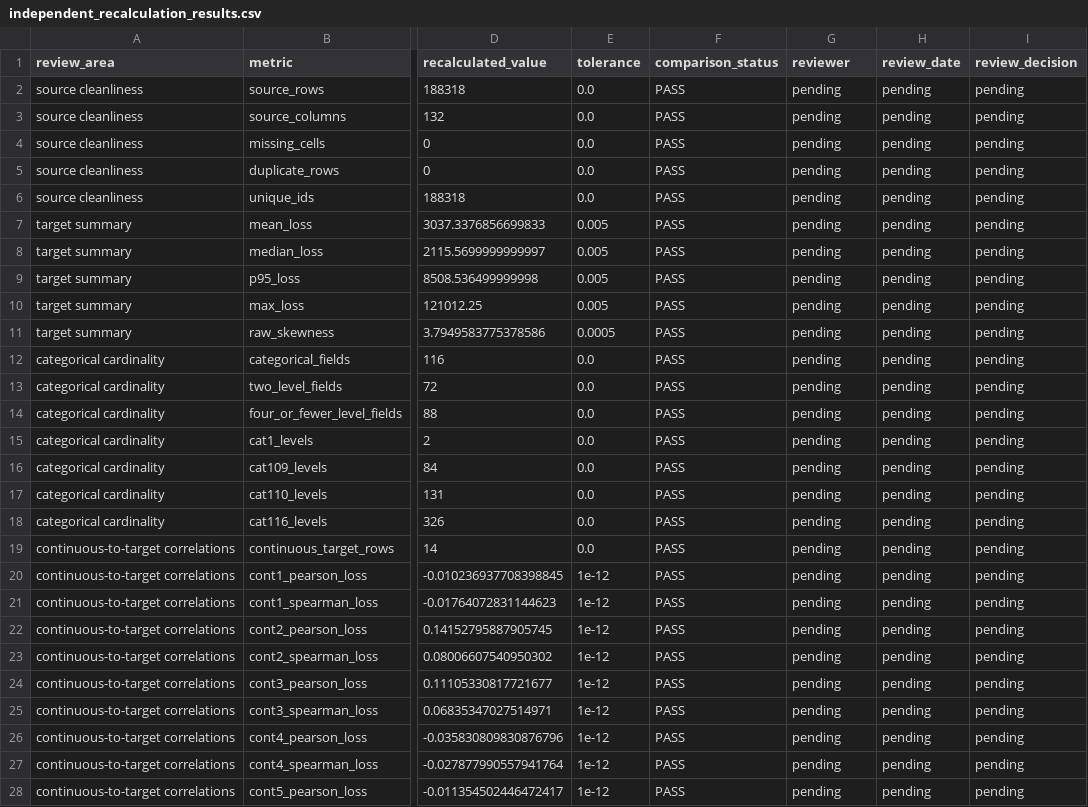
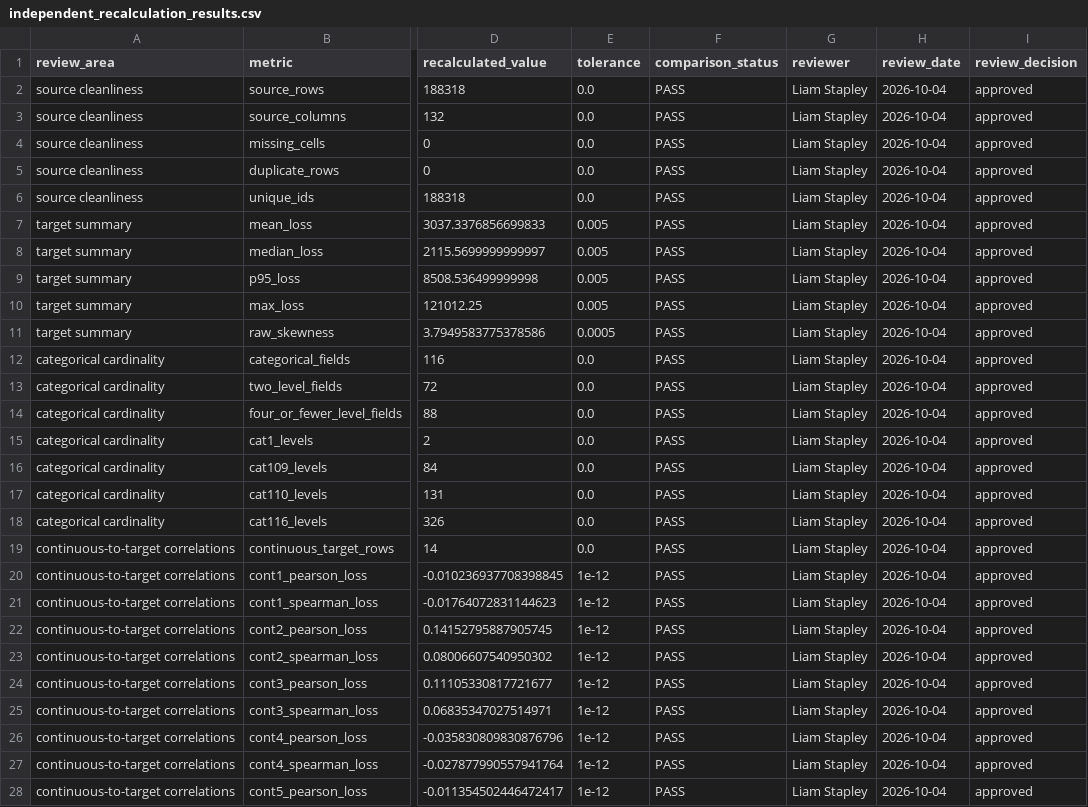
Before and after one commit to Break-Through-Tech/Allstate-1A-predicting-auto-claims-severity, a CSV file: notebooks/final-deliverables/September/Gate 3/findings-and-limitations/independent_recalculation_results.csv, drawn as a sheet; only a part is shown, gaps mark what is left out; the diff covers the shown part only; the diff names each change by its address in the sheet, - before the commit and + after, or states it on an @@ line.

```diff
--- a/notebooks/final-deliverables/September/Gate 3/findings-and-limitations/independent_recalculation_results.csv
+++ b/notebooks/final-deliverables/September/Gate 3/findings-and-limitations/independent_recalculation_results.csv
-G2:G28 (reviewer): pending
+G2:G28 (reviewer): Liam Stapley
-H2:H28 (review_date): pending
+H2:H28 (review_date): 2026-10-04
-I2:I28 (review_decision): pending
+I2:I28 (review_decision): approved
```
Also changed, not shown: 93 edited cells elsewhere in this file, notebooks/final-deliverables/September/Gate 2/findings_register.csv, notebooks/final-deliverables/September/Gate 2/independent_review_register.csv, 10 other files.
